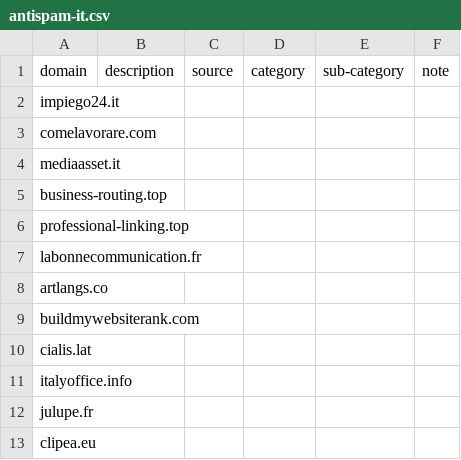
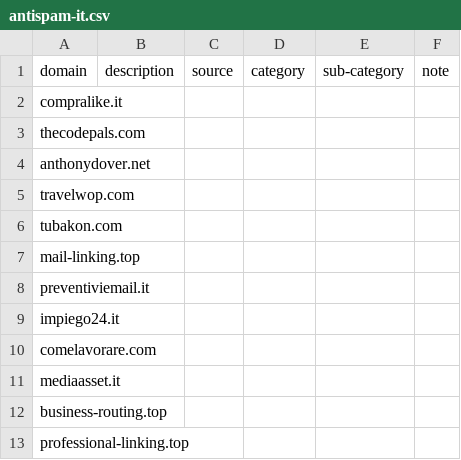
Before and after one commit to marco-acorte/antispam-it, a CSV file: antispam-it.csv, drawn as a sheet; only a part is shown; the shorter side is filled out with more unchanged rows; the diff names each change by its address in the sheet, - before the commit and + after, or states it on an @@ line.

```diff
--- a/antispam-it.csv
+++ b/antispam-it.csv
+row 2: compralike.it
+row 3: thecodepals.com
+row 4: anthonydover.net
+row 5: travelwop.com
+row 6: tubakon.com
+row 7: mail-linking.top
+row 8: preventiviemail.it
```
Also changed, not shown: 8 other files.
